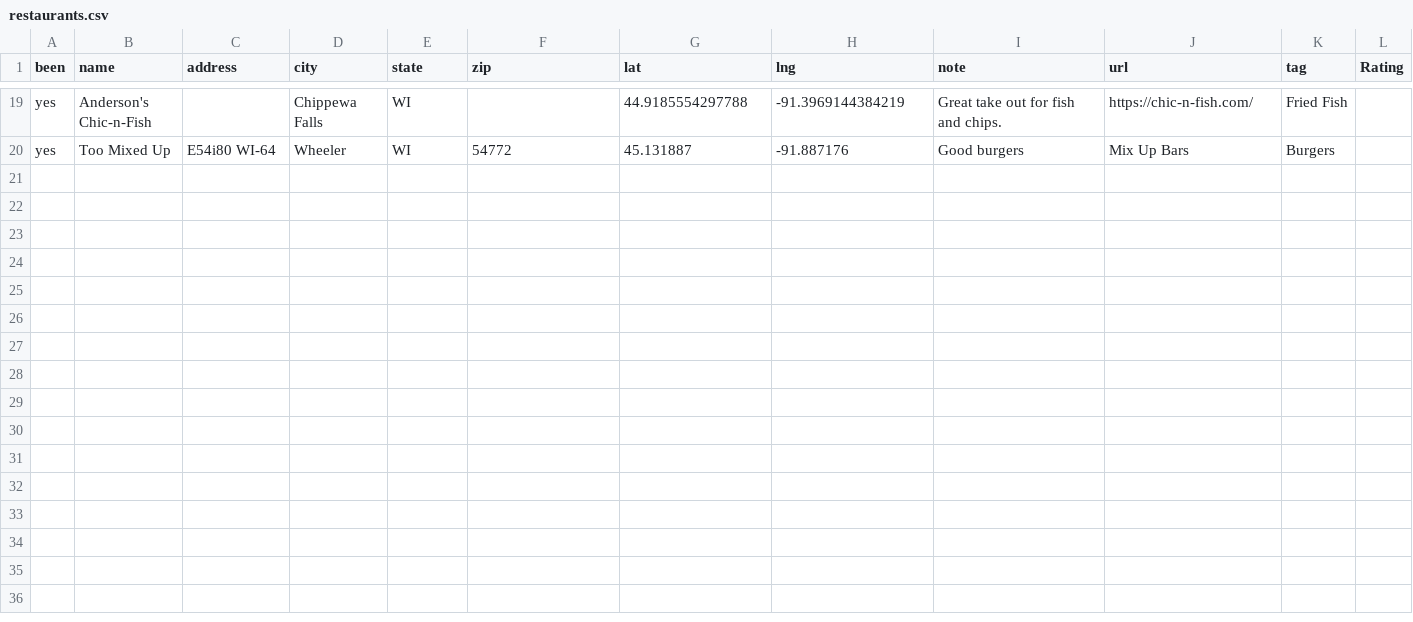
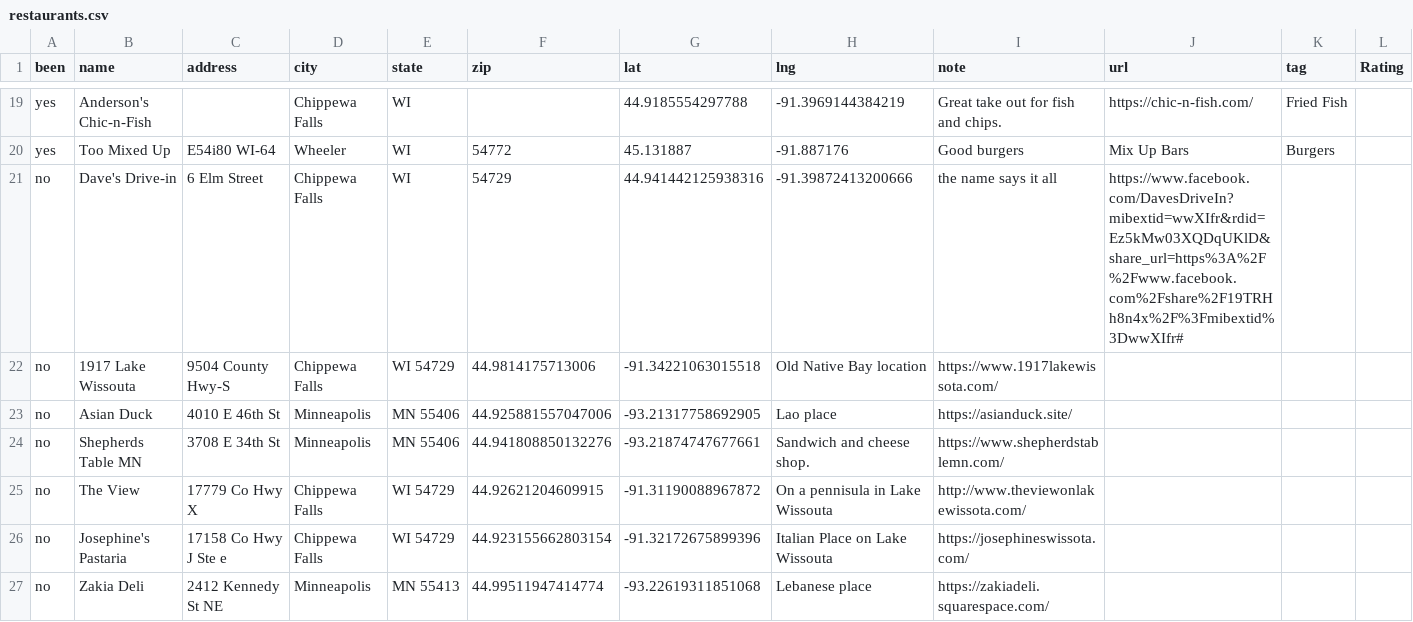
Before and after one commit to meckmeier/Eckmeier, a CSV file: restaurants.csv, drawn as a sheet; only a part is shown, gaps mark what is left out.

Commit message:
Add multiple new restaurant entries to CSV
Added new restaurant entries with details including location, description, and website links.

```diff
--- a/restaurants.csv
+++ b/restaurants.csv
@@ -20 +20,8 @@ yes,Anderson's Chic-n-Fish,,Chippewa Falls,WI,,44.9185554297788,-91.396914438421
 yes,Too Mixed Up,E54i80 WI-64,Wheeler,WI,54772,45.131887,-91.887176,Good burgers,Mix Up Bars ,Burgers,
+no,"Dave's Drive-in",6 Elm Street,Chippewa Falls,WI,54729,44.941442125938316, -91.39872413200666,"the name says it all",https://www.facebook.com/DavesDriveIn?mibextid=wwXIfr&rdid=Ez5kMw03XQDqUKlD&share_url=https%3A%2F%2Fwww.facebook.com%2Fshare%2F19TRHh8n4x%2F%3Fmibextid%3DwwXIfr#
+no,1917 Lake Wissouta,9504 County Hwy-S, Chippewa Falls, WI 54729,44.9814175713006, -91.34221063015518,Old Native Bay location,https://www.1917lakewissota.com/
+no,Asian Duck,4010 E 46th St, Minneapolis, MN 55406,44.925881557047006, -93.21317758692905,Lao place,https://asianduck.site/
+no,Shepherds Table MN,3708 E 34th St, Minneapolis, MN 55406,44.941808850132276, -93.21874747677661,Sandwich and cheese shop.,https://www.shepherdstablemn.com/
+no,The View,17779 Co Hwy X, Chippewa Falls, WI 54729,44.92621204609915, -91.31190088967872,On a pennisula in Lake Wissouta,http://www.theviewonlakewissota.com/
+no,"Josephine's Pastaria",17158 Co Hwy J Ste e, Chippewa Falls, WI 54729,44.923155662803154, -91.32172675899396,Italian Place on Lake Wissouta,https://josephineswissota.com/
+no,Zakia Deli,2412 Kennedy St NE, Minneapolis, MN 55413,44.99511947414774, -93.22619311851068,Lebanese place,https://zakiadeli.squarespace.com/
```
